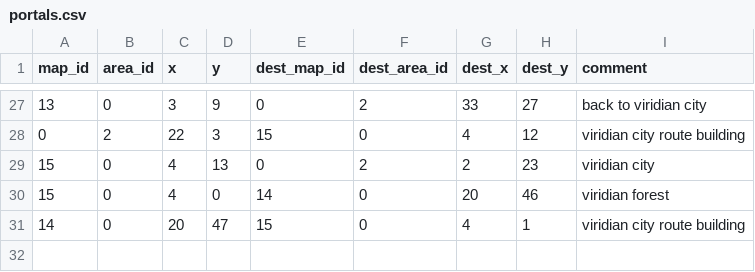
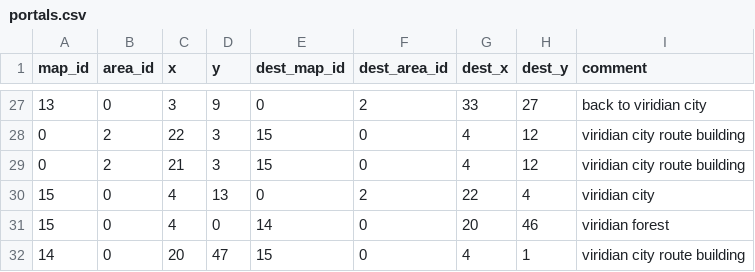
Before and after one commit to Jake-L/PokemonOceanBlue, a CSV file: src/rawdata/portals.csv, drawn as a sheet; only a part is shown, gaps mark what is left out.

```diff
--- a/src/rawdata/portals.csv
+++ b/src/rawdata/portals.csv
@@ -28,3 +28,4 @@ map_id,area_id,x,y,dest_map_id,dest_area_id,dest_x,dest_y,comment
 0,2,22,3,15,0,4,12,viridian city route building
-15,0,4,13,0,2,2,23,viridian city
+0,2,21,3,15,0,4,12,viridian city route building
+15,0,4,13,0,2,22,4,viridian city
 15,0,4,0,14,0,20,46,viridian forest
```
Also changed, not shown: src/maps/map0.csv, 56 other files.
